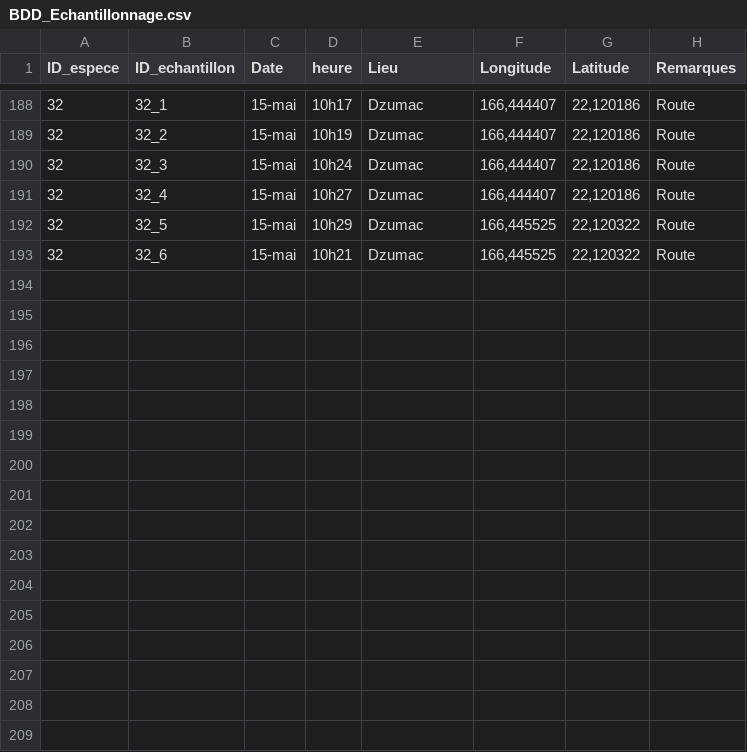
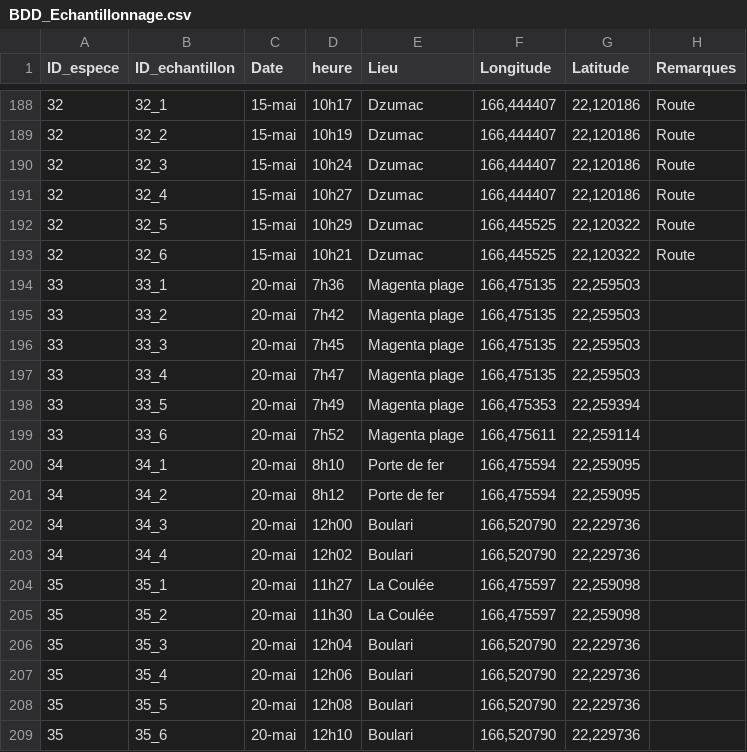
Before and after one commit to Vaea-lef/Stage_inflammabilit-, a CSV file: Data/BDD_Echantillonnage.csv, drawn as a sheet; only a part is shown, gaps mark what is left out; the diff names each change by its address in the sheet, - before the commit and + after, or states it on an @@ line.

```diff
--- a/Data/BDD_Echantillonnage.csv
+++ b/Data/BDD_Echantillonnage.csv
+row 194: 33 | 33_1 | 20-mai | 7h36 | Magenta plage | 166,475135 | 22,259503
+row 195: 33 | 33_2 | 20-mai | 7h42 | Magenta plage | 166,475135 | 22,259503
+row 196: 33 | 33_3 | 20-mai | 7h45 | Magenta plage | 166,475135 | 22,259503
+row 197: 33 | 33_4 | 20-mai | 7h47 | Magenta plage | 166,475135 | 22,259503
+row 198: 33 | 33_5 | 20-mai | 7h49 | Magenta plage | 166,475353 | 22,259394
+row 199: 33 | 33_6 | 20-mai | 7h52 | Magenta plage | 166,475611 | 22,259114
+row 200: 34 | 34_1 | 20-mai | 8h10 | Porte de fer | 166,475594 | 22,259095
+row 201: 34 | 34_2 | 20-mai | 8h12 | Porte de fer | 166,475594 | 22,259095
+row 202: 34 | 34_3 | 20-mai | 12h00 | Boulari | 166,520790 | 22,229736
+row 203: 34 | 34_4 | 20-mai | 12h02 | Boulari | 166,520790 | 22,229736
+row 204: 35 | 35_1 | 20-mai | 11h27 | La Coulée | 166,475597 | 22,259098
+row 205: 35 | 35_2 | 20-mai | 11h30 | La Coulée | 166,475597 | 22,259098
+row 206: 35 | 35_3 | 20-mai | 12h04 | Boulari | 166,520790 | 22,229736
+row 207: 35 | 35_4 | 20-mai | 12h06 | Boulari | 166,520790 | 22,229736
+row 208: 35 | 35_5 | 20-mai | 12h08 | Boulari | 166,520790 | 22,229736
+row 209: 35 | 35_6 | 20-mai | 12h10 | Boulari | 166,520790 | 22,229736
```
Also changed, not shown: Data/BDD_Espece.csv, Data/BDD_Feuille.csv, 2 other files.
